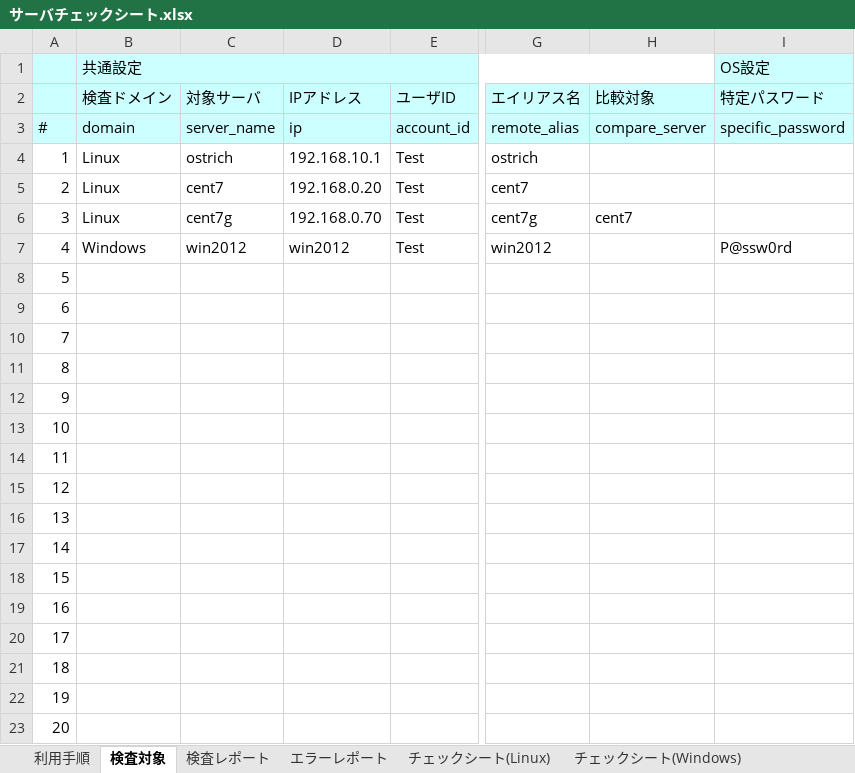
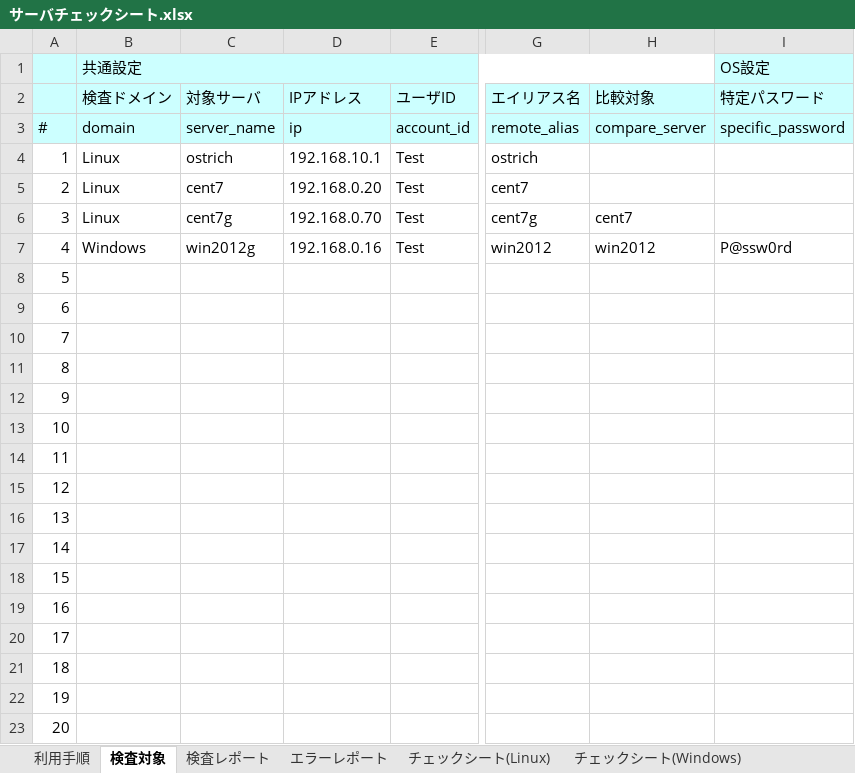
Before and after one commit to frsw3nr/gradle-server-acceptance, an Excel workbook: サーバチェックシート.xlsx, sheet 検査対象, drawn as a sheet; only a part is shown, gaps mark what is left out; values as stored, in another font and other column widths than the file's, no borders; the diff names each change by its address in the sheet, - before the commit and + after, or states it on an @@ line.

```diff
--- a/サーバチェックシート.xlsx (sheet 検査対象)
+++ b/サーバチェックシート.xlsx (sheet 検査対象)
-C7 (対象サーバ): win2012
+C7 (対象サーバ): win2012g
-D7 (IPアドレス): win2012
+D7 (IPアドレス): 192.168.0.16
-H7 (比較対象): (empty)
+H7 (比較対象): win2012
```
Also changed, not shown: sheet チェックシート(Windows), sheet テンプレート(Windows_sample), sheet テンプレート(Windows), sheet チェックシート(Linux), blank_サーバチェックシート.xlsx, src/main/resources/root/jp/blank_サーバチェックシート.xlsx, 7 other files.
